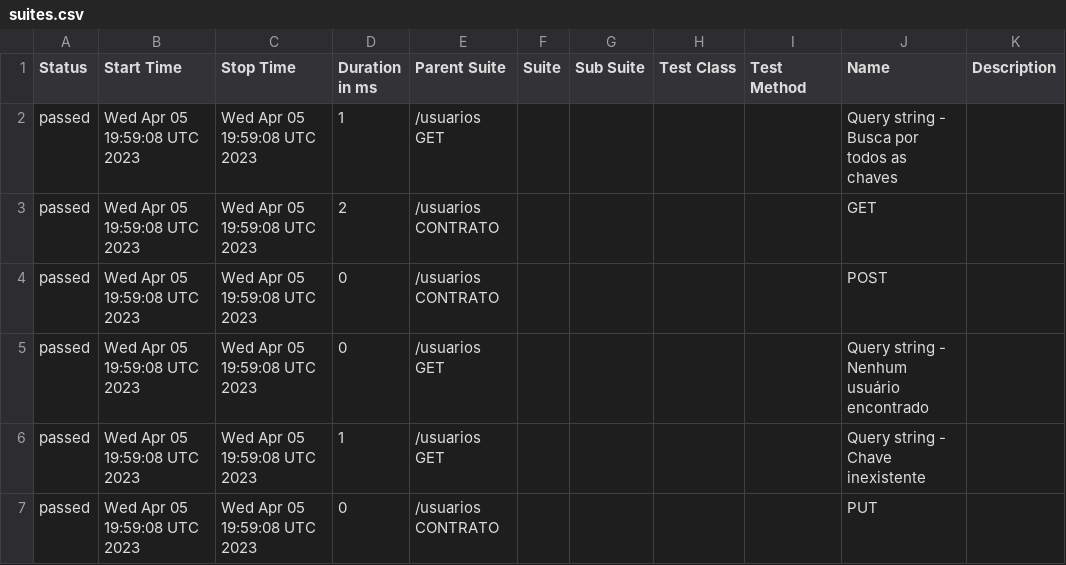
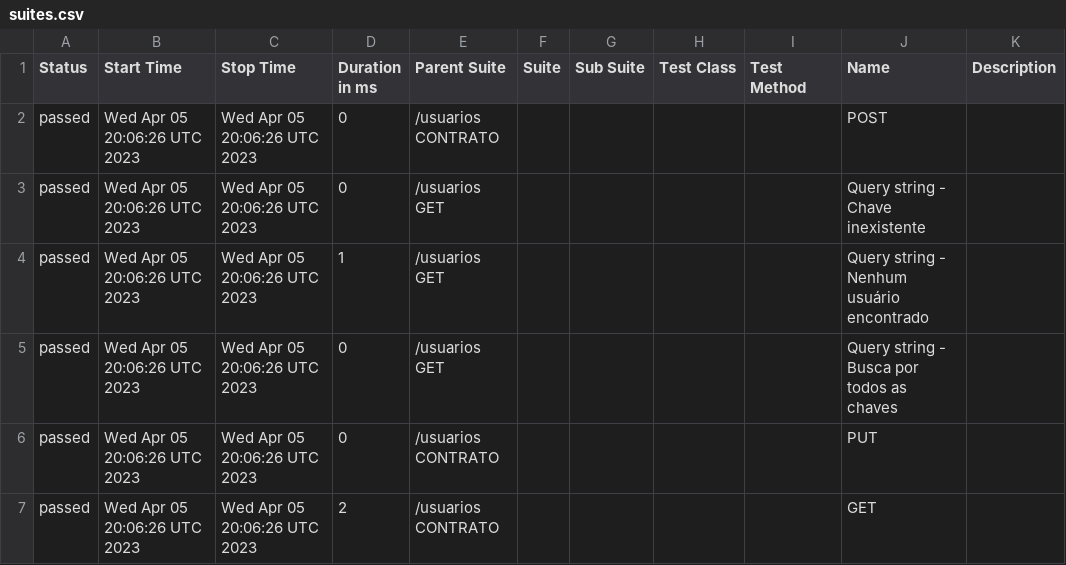
Before and after one commit to reinaldorossetti/sample-supertest, a CSV file: allure-report/data/suites.csv, drawn as a sheet.

```diff
--- a/allure-report/data/suites.csv
+++ b/allure-report/data/suites.csv
@@ -1,7 +1,7 @@
 "Status","Start Time","Stop Time","Duration in ms","Parent Suite","Suite","Sub Suite","Test Class","Test Method","Name","Description"
-"passed","Wed Apr 05 19:59:08 UTC 2023","Wed Apr 05 19:59:08 UTC 2023","1","/usuarios GET","","","","","Query string - Busca por todos as chaves",""
-"passed","Wed Apr 05 19:59:08 UTC 2023","Wed Apr 05 19:59:08 UTC 2023","2","/usuarios CONTRATO","","","","","GET",""
-"passed","Wed Apr 05 19:59:08 UTC 2023","Wed Apr 05 19:59:08 UTC 2023","0","/usuarios CONTRATO","","","","","POST",""
-"passed","Wed Apr 05 19:59:08 UTC 2023","Wed Apr 05 19:59:08 UTC 2023","0","/usuarios GET","","","","","Query string - Nenhum usuário encontrado",""
-"passed","Wed Apr 05 19:59:08 UTC 2023","Wed Apr 05 19:59:08 UTC 2023","1","/usuarios GET","","","","","Query string - Chave inexistente",""
-"passed","Wed Apr 05 19:59:08 UTC 2023","Wed Apr 05 19:59:08 UTC 2023","0","/usuarios CONTRATO","","","","","PUT",""
+"passed","Wed Apr 05 20:06:26 UTC 2023","Wed Apr 05 20:06:26 UTC 2023","0","/usuarios CONTRATO","","","","","POST",""
+"passed","Wed Apr 05 20:06:26 UTC 2023","Wed Apr 05 20:06:26 UTC 2023","0","/usuarios GET","","","","","Query string - Chave inexistente",""
+"passed","Wed Apr 05 20:06:26 UTC 2023","Wed Apr 05 20:06:26 UTC 2023","1","/usuarios GET","","","","","Query string - Nenhum usuário encontrado",""
+"passed","Wed Apr 05 20:06:26 UTC 2023","Wed Apr 05 20:06:26 UTC 2023","0","/usuarios GET","","","","","Query string - Busca por todos as chaves",""
+"passed","Wed Apr 05 20:06:26 UTC 2023","Wed Apr 05 20:06:26 UTC 2023","0","/usuarios CONTRATO","","","","","PUT",""
+"passed","Wed Apr 05 20:06:26 UTC 2023","Wed Apr 05 20:06:26 UTC 2023","2","/usuarios CONTRATO","","","","","GET",""
```
Also changed, not shown: 25 other files.
